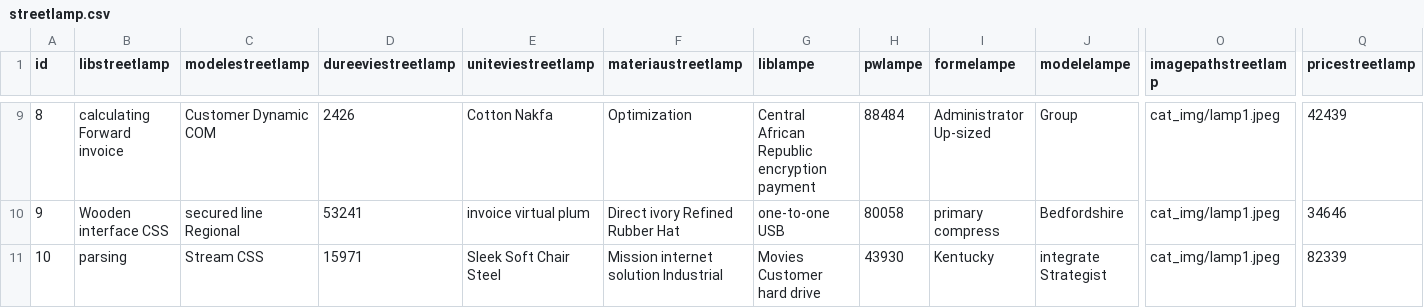
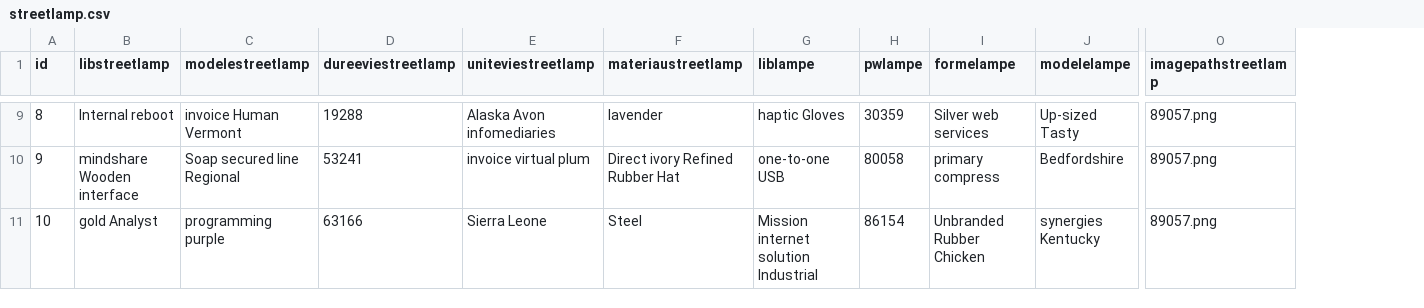
Before and after one commit to A-Julien/lampadaire-project, a CSV file: src/main/resources/config/liquibase/fake-data/streetlamp.csv, drawn as a sheet; only a part is shown, gaps mark what is left out; the diff covers the shown part only; the diff names each change by its address in the sheet, - before the commit and + after, or states it on an @@ line.

```diff
--- a/src/main/resources/config/liquibase/fake-data/streetlamp.csv
+++ b/src/main/resources/config/liquibase/fake-data/streetlamp.csv
-column Q (pricestreetlamp), rows 9-11: 42439 | 34646 | 82339
-B9 (libstreetlamp): calculating Forward invoice
+B9 (libstreetlamp): Internal reboot
-C9 (modelestreetlamp): Customer Dynamic COM
+C9 (modelestreetlamp): invoice Human Vermont
-D9 (dureeviestreetlamp): 2426
+D9 (dureeviestreetlamp): 19288
-E9 (uniteviestreetlamp): Cotton Nakfa
+E9 (uniteviestreetlamp): Alaska Avon infomediaries
-F9 (materiaustreetlamp): Optimization
+F9 (materiaustreetlamp): lavender
-G9 (liblampe): Central African Republic encryption payment
+G9 (liblampe): haptic Gloves
-H9 (pwlampe): 88484
+H9 (pwlampe): 30359
-I9 (formelampe): Administrator Up-sized
+I9 (formelampe): Silver web services
-J9 (modelelampe): Group
+J9 (modelelampe): Up-sized Tasty
-O9:O11 (imagepathstreetlamp): cat_img/lamp1.jpeg
+O9:O11 (imagepathstreetlamp): 89057.png
-B10 (libstreetlamp): Wooden interface CSS
+B10 (libstreetlamp): mindshare Wooden interface
-C10 (modelestreetlamp): secured line Regional
+C10 (modelestreetlamp): Soap secured line Regional
-B11 (libstreetlamp): parsing
+B11 (libstreetlamp): gold Analyst
-C11 (modelestreetlamp): Stream CSS
+C11 (modelestreetlamp): programming purple
-D11 (dureeviestreetlamp): 15971
+D11 (dureeviestreetlamp): 63166
-E11 (uniteviestreetlamp): Sleek Soft Chair Steel
+E11 (uniteviestreetlamp): Sierra Leone
-F11 (materiaustreetlamp): Mission internet solution Industrial
+F11 (materiaustreetlamp): Steel
-G11 (liblampe): Movies Customer hard drive
+G11 (liblampe): Mission internet solution Industrial
-H11 (pwlampe): 43930
+H11 (pwlampe): 86154
-I11 (formelampe): Kentucky
+I11 (formelampe): Unbranded Rubber Chicken
-J11 (modelelampe): integrate Strategist
+J11 (modelelampe): synergies Kentucky
```
Also changed, not shown: 66 edited cells elsewhere in this file.
